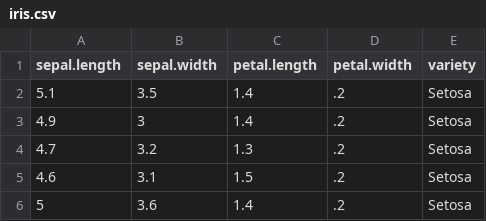
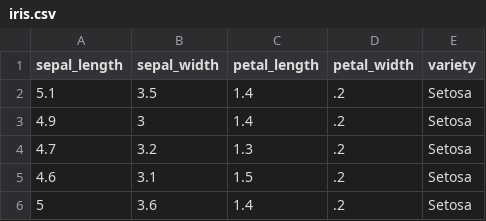
Before and after one commit to Abubakr1710/Software-Engineering, a CSV file: C4D14 Spark/iris.csv, drawn as a sheet; only a part is shown.

Commit message:
VectorAssembler

```diff
--- a/C4D14 Spark/iris.csv
+++ b/C4D14 Spark/iris.csv
@@ -1,2 +1,2 @@
-"sepal.length","sepal.width","petal.length","petal.width","variety"
+"sepal_length","sepal_width","petal_length","petal_width","variety"
 5.1,3.5,1.4,.2,"Setosa"
```
